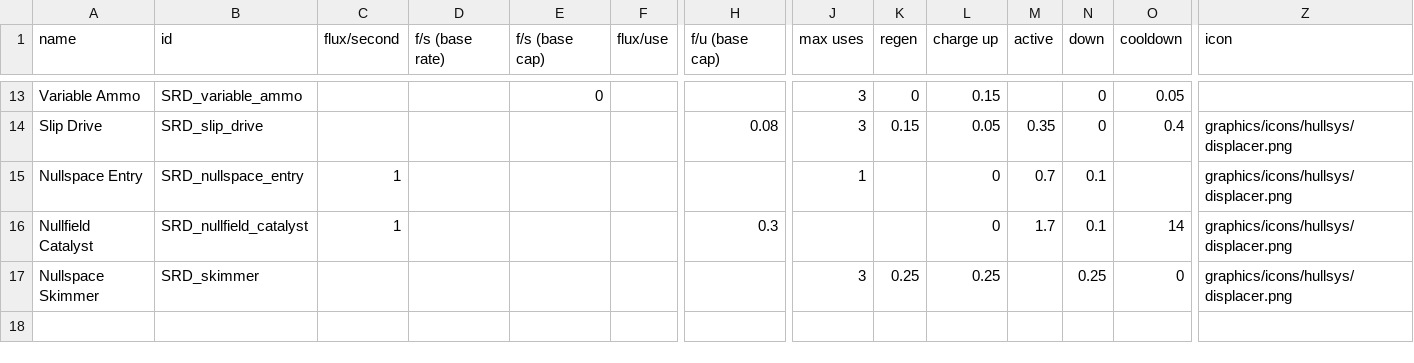
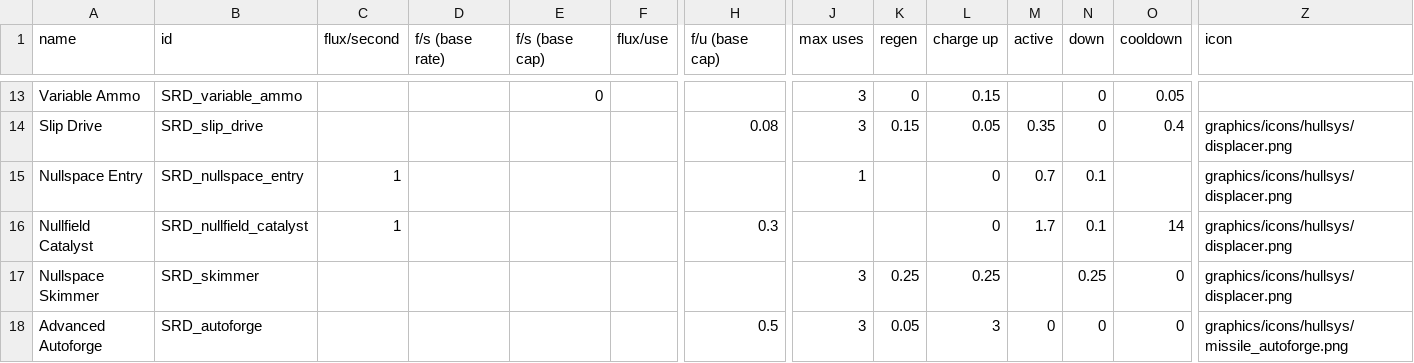
Before and after one commit to niatahl/sylphon, a CSV file: data/shipsystems/ship_systems.csv, drawn as a sheet; only a part is shown, gaps mark what is left out; rows hold the shown columns only; the diff names each change by its address in the sheet, - before the commit and + after, or states it on an @@ line.

```diff
--- a/data/shipsystems/ship_systems.csv
+++ b/data/shipsystems/ship_systems.csv
+row 18: Advanced Autoforge | SRD_autoforge |  |  |  |  | 0.5 | 3 | 0.05 | 3 | 0 | 0 | 0 | graphics/icons/hullsys/missile_autoforge.png
```
Also changed, not shown: data/hulls/ship_data.csv, data/hulls/wing_data.csv, 12 other files.
